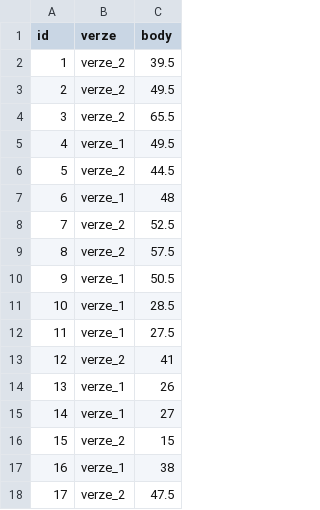
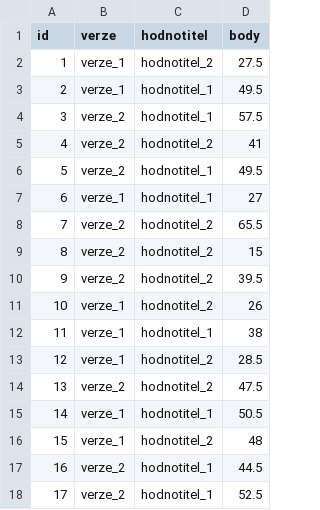
Before and after one commit to schubertjan/uvod-do-statistiky, a CSV file: dats/test.csv, drawn as a sheet; addresses are those after the commit; the diff names each change by its address in the sheet, - before the commit and + after, or states it on an @@ line.

```diff
--- a/dats/test.csv
+++ b/dats/test.csv
+column C (hodnotitel), rows 2-18: hodnotitel_2 | hodnotitel_1 | hodnotitel_1 | hodnotitel_2 | hodnotitel_1 | hodnotitel_1 | hodnotitel_2 | hodnotitel_2 | hodnotitel_2 | hodnotitel_2 | hodnotitel_1 | hodnotitel_2 | hodnotitel_2 | hodnotitel_1 | hodnotitel_2 | hodnotitel_1 | hodnotitel_1
-B2:B3 (verze): verze_2
+B2:B3 (verze): verze_1
-D2 (body): 39.5
+D2 (body): 27.5
-D4 (body): 65.5
+D4 (body): 57.5
-B5 (verze): verze_1
+B5 (verze): verze_2
-D5 (body): 49.5
+D5 (body): 41
-D6 (body): 44.5
+D6 (body): 49.5
-D7 (body): 48
+D7 (body): 27
-D8 (body): 52.5
+D8 (body): 65.5
-D9 (body): 57.5
+D9 (body): 15
-B10 (verze): verze_1
+B10 (verze): verze_2
-D10 (body): 50.5
+D10 (body): 39.5
-D11 (body): 28.5
+D11 (body): 26
-D12 (body): 27.5
+D12 (body): 38
-B13 (verze): verze_2
+B13 (verze): verze_1
-D13 (body): 41
+D13 (body): 28.5
-B14 (verze): verze_1
+B14 (verze): verze_2
-D14 (body): 26
+D14 (body): 47.5
-D15 (body): 27
+D15 (body): 50.5
-B16 (verze): verze_2
+B16 (verze): verze_1
-D16 (body): 15
+D16 (body): 48
-B17 (verze): verze_1
+B17 (verze): verze_2
-D17 (body): 38
+D17 (body): 44.5
-D18 (body): 47.5
+D18 (body): 52.5
```
Also changed, not shown: 11 other files.
